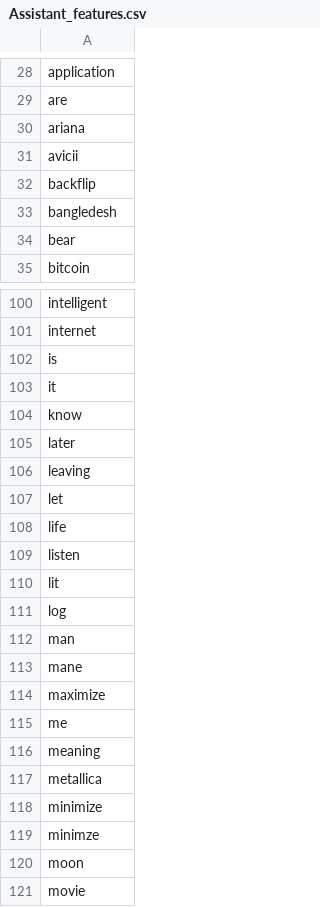
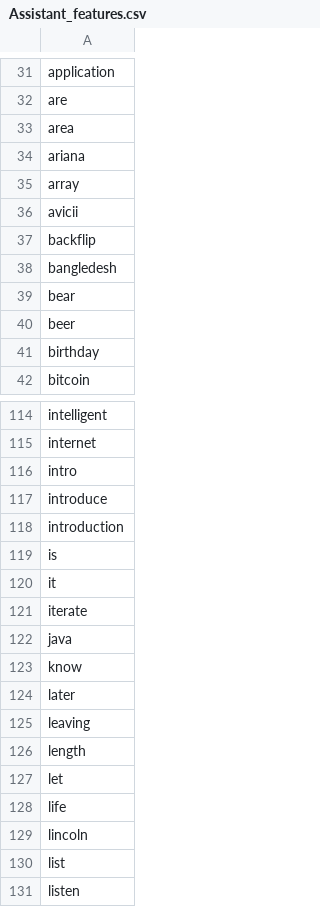
Before and after one commit to nspeer12/dexter, a CSV file: Core/assistant/model/Assistant_features.csv, drawn as a sheet; only a part is shown, gaps mark what is left out; the shorter side is filled out with more unchanged rows; the diff covers the shown part only; the diff names each change by its address in the sheet, - before the commit and + after, or states it on an @@ line.

```diff
--- a/Core/assistant/model/Assistant_features.csv
+++ b/Core/assistant/model/Assistant_features.csv
+row 33: area
+row 35: array
+row 40: beer
+row 41: birthday
+row 116: intro
+row 117: introduce
+row 118: introduction
+row 121: iterate
+row 122: java
+row 126: length
+row 129: lincoln
+row 130: list
```
Also changed, not shown: 17 added rows elsewhere in this file, 6 other files.
